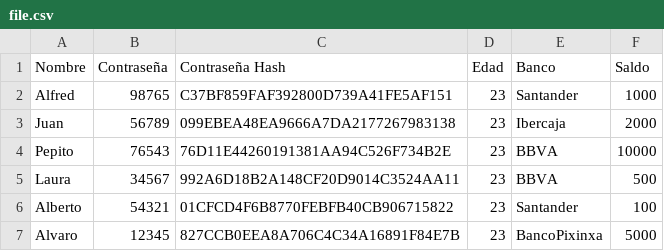
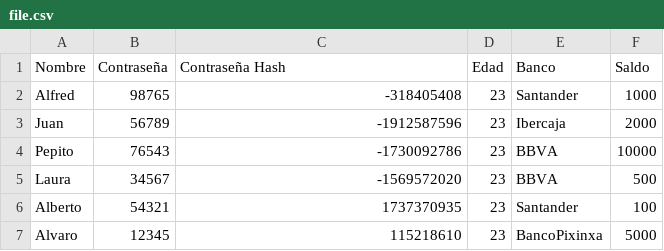
Before and after one commit to Alfred215/TECNARA2023, a CSV file: Ejercicios/Ejercicios/LenguajeAvanzado/ExFicheros/CrearCSV/file.csv, drawn as a sheet.

```diff
--- a/Ejercicios/Ejercicios/LenguajeAvanzado/ExFicheros/CrearCSV/file.csv
+++ b/Ejercicios/Ejercicios/LenguajeAvanzado/ExFicheros/CrearCSV/file.csv
@@ -1,7 +1,7 @@
 Nombre; Contraseña; Contraseña Hash; Edad; Banco; Saldo;
-Alfred;98765;C37BF859FAF392800D739A41FE5AF151;23;Santander;1000;
-Juan;56789;099EBEA48EA9666A7DA2177267983138;23;Ibercaja;2000;
-Pepito;76543;76D11E44260191381AA94C526F734B2E;23;BBVA;10000;
-Laura;34567;992A6D18B2A148CF20D9014C3524AA11;23;BBVA;500;
-Alberto;54321;01CFCD4F6B8770FEBFB40CB906715822;23;Santander;100;
-Alvaro;12345;827CCB0EEA8A706C4C34A16891F84E7B;23;BancoPixinxa;5000;
+Alfred;98765;-318405408;23;Santander;1000;
+Juan;56789;-1912587596;23;Ibercaja;2000;
+Pepito;76543;-1730092786;23;BBVA;10000;
+Laura;34567;-1569572020;23;BBVA;500;
+Alberto;54321;1737370935;23;Santander;100;
+Alvaro;12345;115218610;23;BancoPixinxa;5000;
```
Also changed, not shown: 5 other files.
